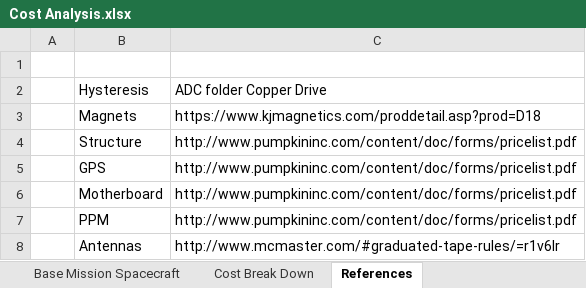
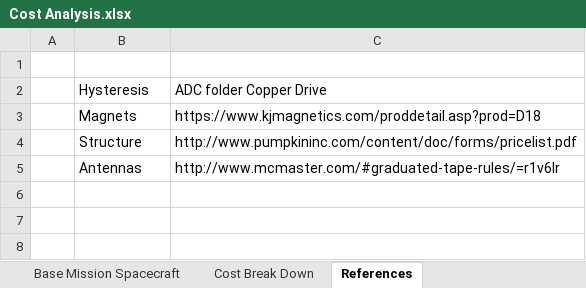
Before and after one commit to RascalSeniorDesign/Preliminary-Design, an Excel workbook: CMQA/ConOps/Cost Analysis.xlsx, sheet References, drawn as a sheet; values as stored, in another font and other column widths than the file's, no borders; the diff names each change by its address in the sheet, - before the commit and + after, or states it on an @@ line.

```diff
--- a/CMQA/ConOps/Cost Analysis.xlsx (sheet References)
+++ b/CMQA/ConOps/Cost Analysis.xlsx (sheet References)
-row 5:  | GPS | http://www.pumpkininc.com/content/doc/forms/pricelist.pdf
-row 6:  | Motherboard | http://www.pumpkininc.com/content/doc/forms/pricelist.pdf
-row 7:  | PPM | http://www.pumpkininc.com/content/doc/forms/pricelist.pdf
```
Also changed, not shown: sheet Cost Break Down.
